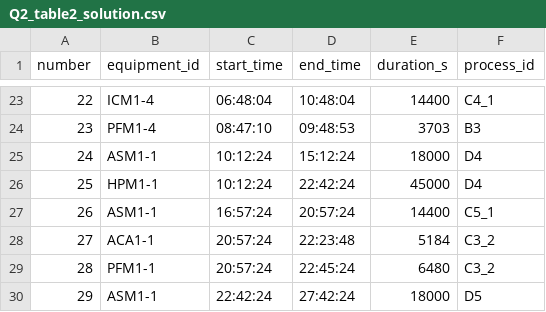
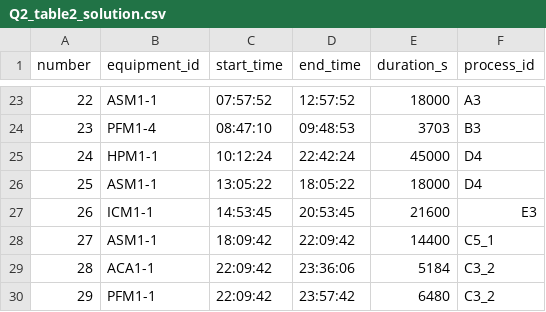
Before and after one commit to HankLeah9207/FJSSP, a CSV file: Q2_table2_solution.csv, drawn as a sheet; only a part is shown, gaps mark what is left out; the diff covers the shown part only.

```diff
--- a/Q2_table2_solution.csv
+++ b/Q2_table2_solution.csv
@@ -23,8 +23,8 @@ number,equipment_id,start_time,end_time,duration_s,process_id
-22,ICM1-4,06:48:04,10:48:04,14400,C4_1
+22,ASM1-1,07:57:52,12:57:52,18000,A3
 23,PFM1-4,08:47:10,09:48:53,3703,B3
-24,ASM1-1,10:12:24,15:12:24,18000,D4
-25,HPM1-1,10:12:24,22:42:24,45000,D4
-26,ASM1-1,16:57:24,20:57:24,14400,C5_1
-27,ACA1-1,20:57:24,22:23:48,5184,C3_2
-28,PFM1-1,20:57:24,22:45:24,6480,C3_2
-29,ASM1-1,22:42:24,27:42:24,18000,D5
+24,HPM1-1,10:12:24,22:42:24,45000,D4
+25,ASM1-1,13:05:22,18:05:22,18000,D4
+26,ICM1-1,14:53:45,20:53:45,21600,E3
+27,ASM1-1,18:09:42,22:09:42,14400,C5_1
+28,ACA1-1,22:09:42,23:36:06,5184,C3_2
+29,PFM1-1,22:09:42,23:57:42,6480,C3_2
```
Also changed, not shown: 86 edited cells elsewhere in this file, 4 other files.
